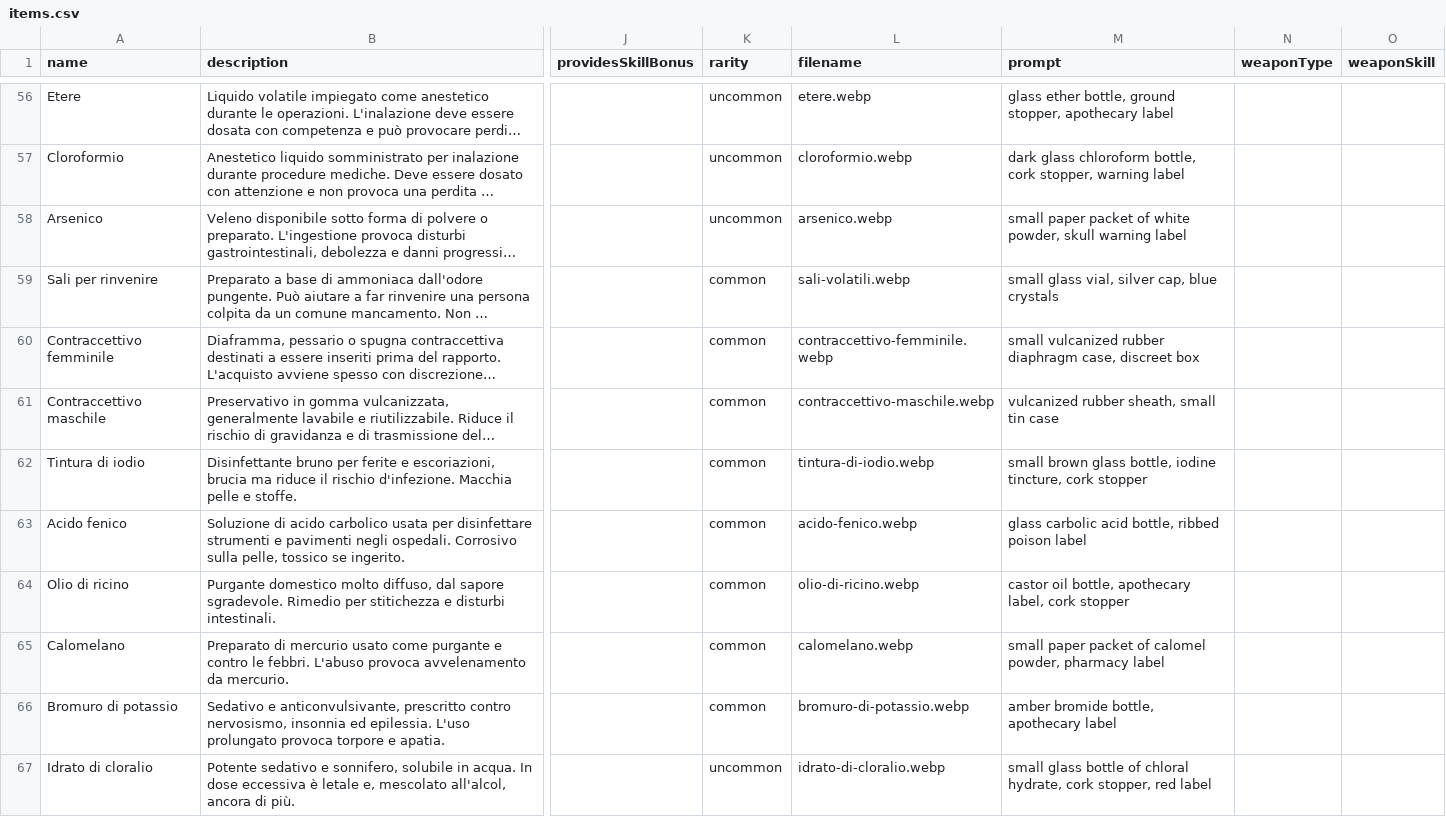
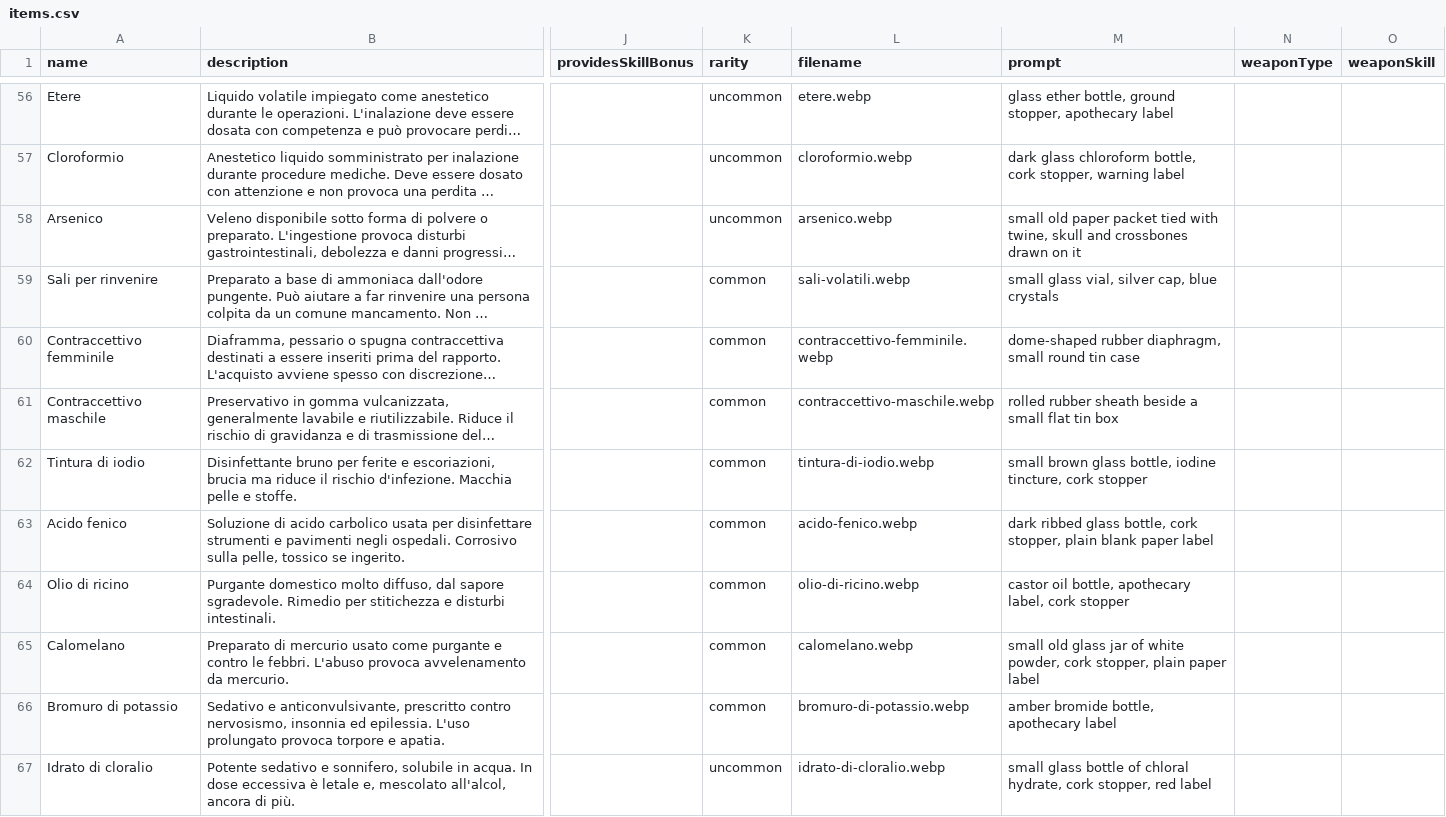
Before and after one commit to pagliagen/tenpennynovels, a CSV file: scripts/seeders/data/items.csv, drawn as a sheet; only a part is shown, gaps mark what is left out; long unchanged cells end in …; the diff covers the shown part only; the diff names each change by its address in the sheet, - before the commit and + after, or states it on an @@ line.

```diff
--- a/scripts/seeders/data/items.csv
+++ b/scripts/seeders/data/items.csv
-M58 (prompt): small paper packet of white powder, skull warning label
+M58 (prompt): small old paper packet tied with twine, skull and crossbones drawn on it
-M60 (prompt): small vulcanized rubber diaphragm case, discreet box
+M60 (prompt): dome-shaped rubber diaphragm, small round tin case
-M61 (prompt): vulcanized rubber sheath, small tin case
+M61 (prompt): rolled rubber sheath beside a small flat tin box
-M63 (prompt): glass carbolic acid bottle, ribbed poison label
+M63 (prompt): dark ribbed glass bottle, cork stopper, plain blank paper label
-M65 (prompt): small paper packet of calomel powder, pharmacy label
+M65 (prompt): small old glass jar of white powder, cork stopper, plain paper label
```
Also changed, not shown: 53 edited cells elsewhere in this file, 59 other files.
